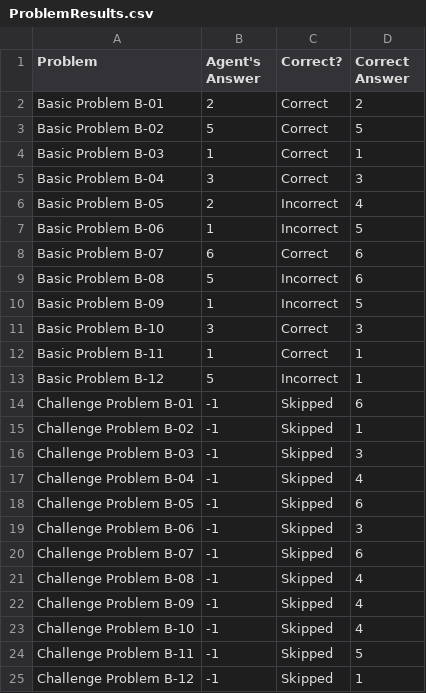
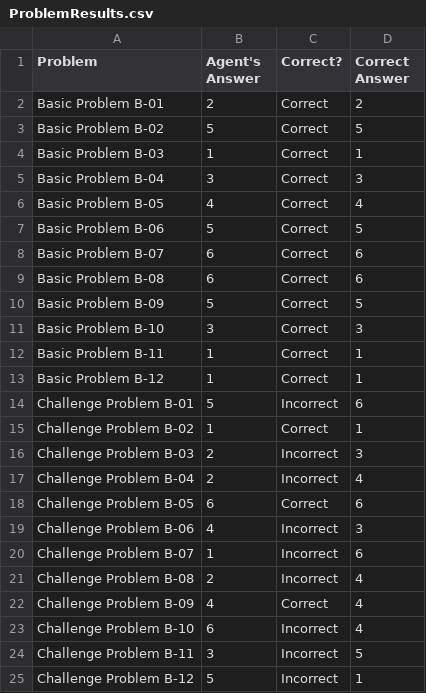
Before and after one commit to roterdam/RPM-1, a CSV file: ProblemResults.csv, drawn as a sheet.

```diff
--- a/ProblemResults.csv
+++ b/ProblemResults.csv
@@ -5,21 +5,21 @@ Basic Problem B-03,1,Correct,1
 Basic Problem B-04,3,Correct,3
-Basic Problem B-05,2,Incorrect,4
-Basic Problem B-06,1,Incorrect,5
+Basic Problem B-05,4,Correct,4
+Basic Problem B-06,5,Correct,5
 Basic Problem B-07,6,Correct,6
-Basic Problem B-08,5,Incorrect,6
-Basic Problem B-09,1,Incorrect,5
+Basic Problem B-08,6,Correct,6
+Basic Problem B-09,5,Correct,5
 Basic Problem B-10,3,Correct,3
 Basic Problem B-11,1,Correct,1
-Basic Problem B-12,5,Incorrect,1
-Challenge Problem B-01,-1,Skipped,6
-Challenge Problem B-02,-1,Skipped,1
-Challenge Problem B-03,-1,Skipped,3
-Challenge Problem B-04,-1,Skipped,4
-Challenge Problem B-05,-1,Skipped,6
-Challenge Problem B-06,-1,Skipped,3
-Challenge Problem B-07,-1,Skipped,6
-Challenge Problem B-08,-1,Skipped,4
-Challenge Problem B-09,-1,Skipped,4
-Challenge Problem B-10,-1,Skipped,4
-Challenge Problem B-11,-1,Skipped,5
-Challenge Problem B-12,-1,Skipped,1
+Basic Problem B-12,1,Correct,1
+Challenge Problem B-01,5,Incorrect,6
+Challenge Problem B-02,1,Correct,1
+Challenge Problem B-03,2,Incorrect,3
+Challenge Problem B-04,2,Incorrect,4
+Challenge Problem B-05,6,Correct,6
+Challenge Problem B-06,4,Incorrect,3
+Challenge Problem B-07,1,Incorrect,6
+Challenge Problem B-08,2,Incorrect,4
+Challenge Problem B-09,4,Correct,4
+Challenge Problem B-10,6,Incorrect,4
+Challenge Problem B-11,3,Incorrect,5
+Challenge Problem B-12,5,Incorrect,1
```
Also changed, not shown: 3 other files.
